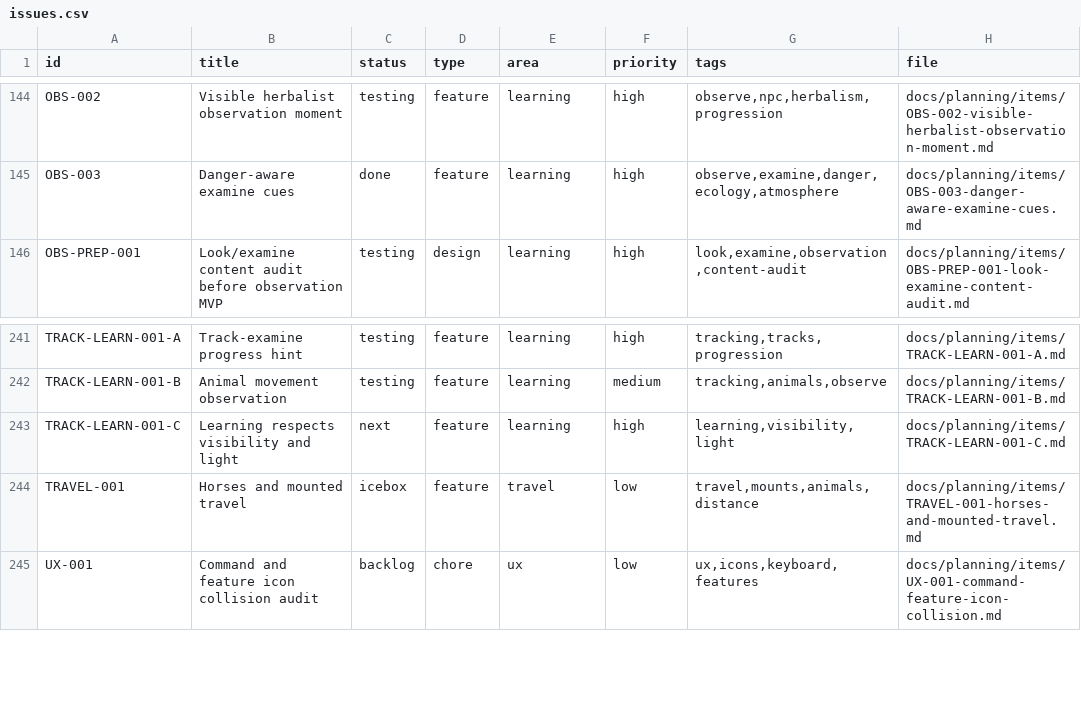
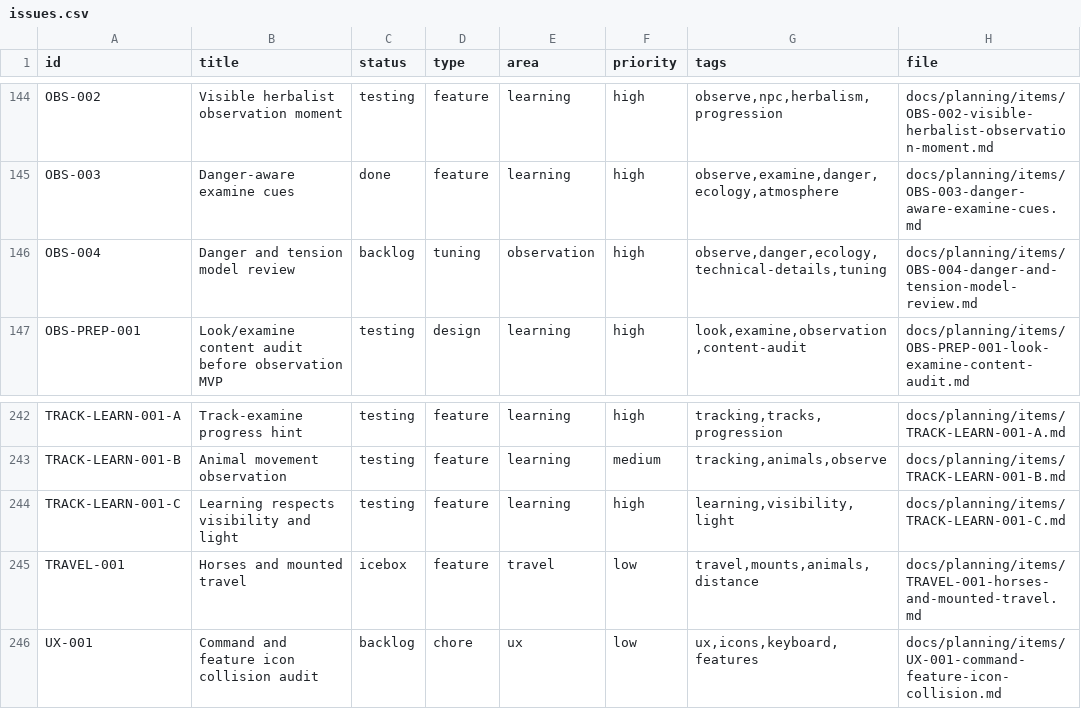
Before and after one commit to q587p/chornolis-marches, a CSV file: docs/planning/exports/issues.csv, drawn as a sheet; only a part is shown, gaps mark what is left out.

```diff
--- a/docs/planning/exports/issues.csv
+++ b/docs/planning/exports/issues.csv
@@ -145,2 +145,3 @@ OBS-002,Visible herbalist observation moment,testing,feature,learning,high,"obse
 OBS-003,Danger-aware examine cues,done,feature,learning,high,"observe,examine,danger,ecology,atmosphere",docs/planning/items/OBS-003-danger-aware-examine-cues.md
+OBS-004,Danger and tension model review,backlog,tuning,observation,high,"observe,danger,ecology,technical-details,tuning",docs/planning/items/OBS-004-danger-and-tension-model-review.md
 OBS-PREP-001,Look/examine content audit before observation MVP,testing,design,learning,high,"look,examine,observation,content-audit",docs/planning/items/OBS-PREP-001-look-examine-content-audit.md
@@ -242,3 +243,3 @@ TRACK-LEARN-001-A,Track-examine progress hint,testing,feature,learning,high,"tra
 TRACK-LEARN-001-B,Animal movement observation,testing,feature,learning,medium,"tracking,animals,observe",docs/planning/items/TRACK-LEARN-001-B.md
-TRACK-LEARN-001-C,Learning respects visibility and light,next,feature,learning,high,"learning,visibility,light",docs/planning/items/TRACK-LEARN-001-C.md
+TRACK-LEARN-001-C,Learning respects visibility and light,testing,feature,learning,high,"learning,visibility,light",docs/planning/items/TRACK-LEARN-001-C.md
 TRAVEL-001,Horses and mounted travel,icebox,feature,travel,low,"travel,mounts,animals,distance",docs/planning/items/TRAVEL-001-horses-and-mounted-travel.md
```
Also changed, not shown: 30 other files.
